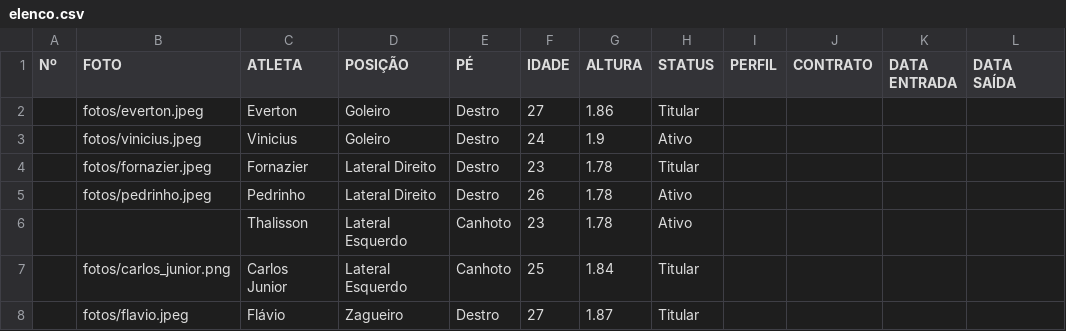
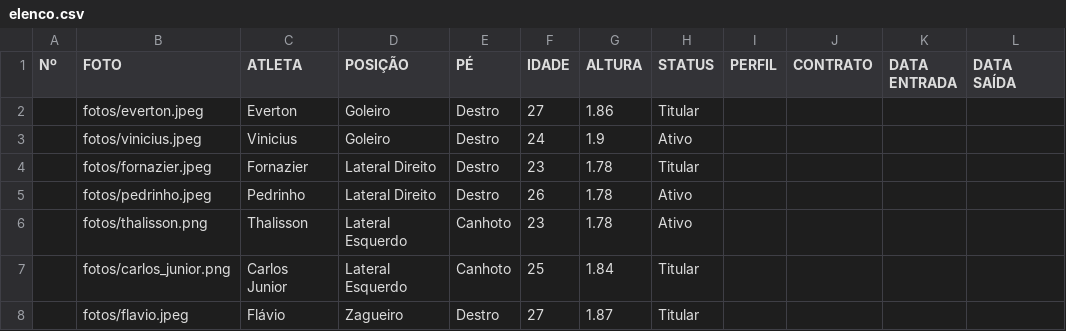
Before and after one commit to davyjunior2013-svg/dashboard-plantel-qfc, a CSV file: elenco.csv, drawn as a sheet; only a part is shown; the diff names each change by its address in the sheet, - before the commit and + after, or states it on an @@ line.

```diff
--- a/elenco.csv
+++ b/elenco.csv
-B6 (FOTO): (empty)
+B6 (FOTO): fotos/thalisson.png
```
Also changed, not shown: 5 other files.
